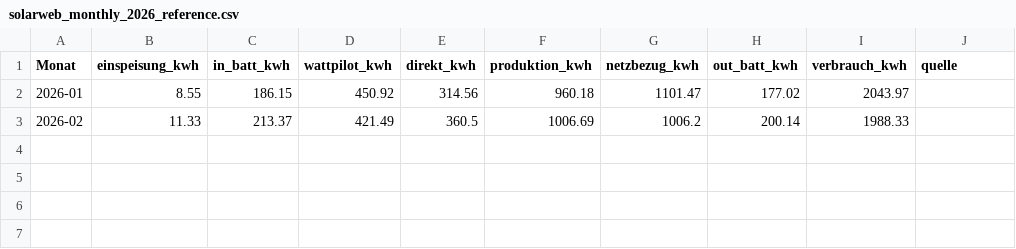
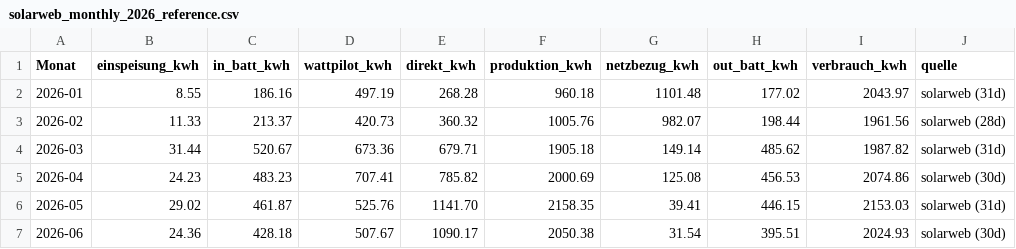
Before and after one commit to snejrelhceuk-arch/fronius-pv-monitoring, a CSV file: doc/csv/solarweb_monthly_2026_reference.csv, drawn as a sheet.

Commit message:
doc: Solarweb H1 2026 komplett — März-Juni nachgeholt, Abgleich zeigt Δ<1.8% (Stand 01.07.2026)

```diff
--- a/doc/csv/solarweb_monthly_2026_reference.csv
+++ b/doc/csv/solarweb_monthly_2026_reference.csv
@@ -1,3 +1,7 @@
 Monat;einspeisung_kwh;in_batt_kwh;wattpilot_kwh;direkt_kwh;produktion_kwh;netzbezug_kwh;out_batt_kwh;verbrauch_kwh;quelle
-2026-01;8.55;186.15;450.92;314.56;960.18;1101.47;177.02;2043.97
-2026-02;11.33;213.37;421.49;360.5;1006.69;1006.2;200.14;1988.33
+2026-01;8.55;186.16;497.19;268.28;960.18;1101.48;177.02;2043.97;solarweb (31d)
+2026-02;11.33;213.37;420.73;360.32;1005.76;982.07;198.44;1961.56;solarweb (28d)
+2026-03;31.44;520.67;673.36;679.71;1905.18;149.14;485.62;1987.82;solarweb (31d)
+2026-04;24.23;483.23;707.41;785.82;2000.69;125.08;456.53;2074.86;solarweb (30d)
+2026-05;29.02;461.87;525.76;1141.70;2158.35;39.41;446.15;2153.03;solarweb (31d)
+2026-06;24.36;428.18;507.67;1090.17;2050.38;31.54;395.51;2024.93;solarweb (30d)
```
Also changed, not shown: doc/csv/solarweb_yearly_2021-26_working.csv, 7 other files.
